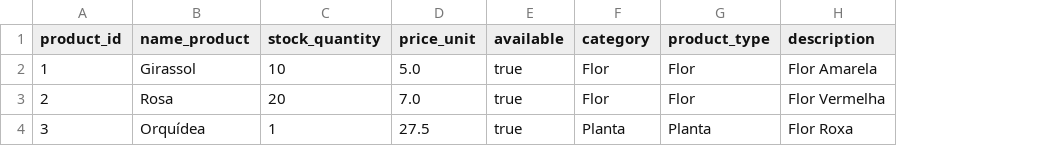
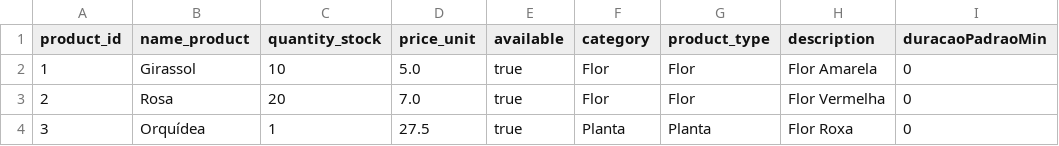
Before and after one commit to yeidmand/BYLA_Bloom_Florista, a CSV file: products_stock.csv, drawn as a sheet; the diff names each change by its address in the sheet, - before the commit and + after, or states it on an @@ line.

Commit message:
Corrigido bug listarProdutosDisponiveis() + CSV alinhado (quantity_stock)

```diff
--- a/products_stock.csv
+++ b/products_stock.csv
+column I (duracaoPadraoMin), rows 2-4: all 0
-C1: stock_quantity
+C1: quantity_stock
```
Also changed, not shown: 1 other file.
